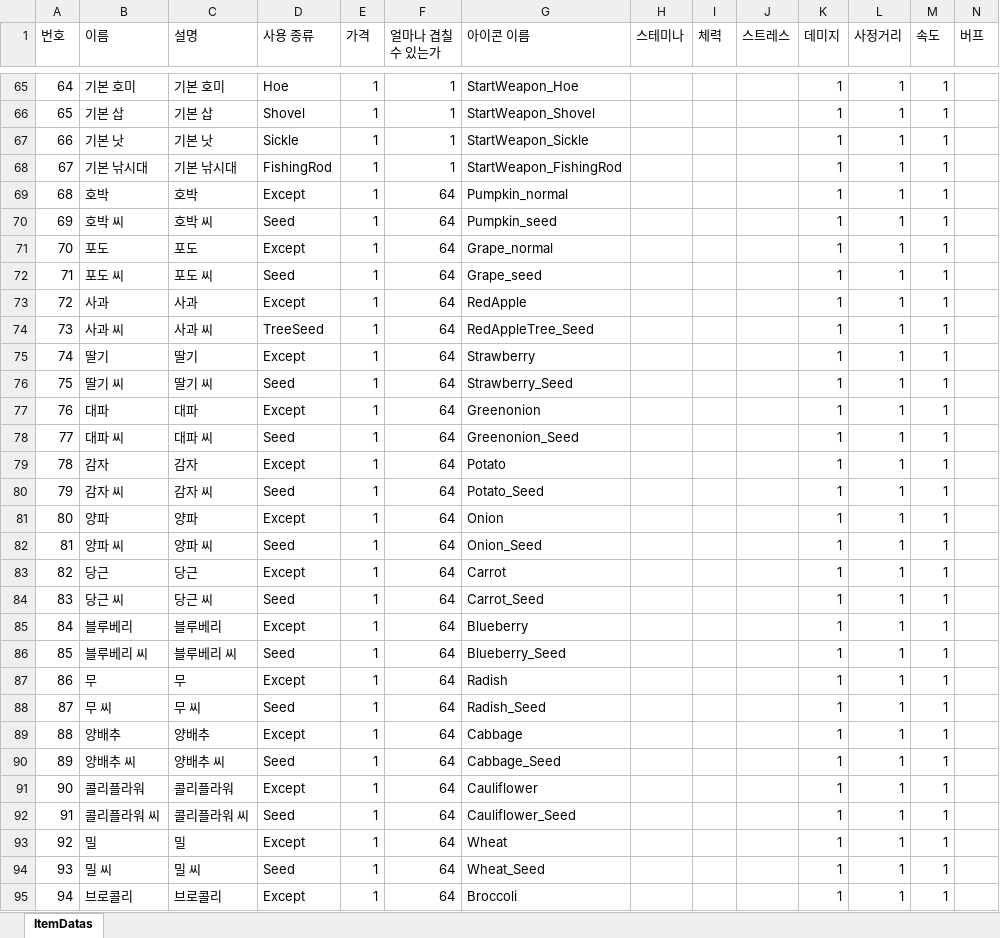
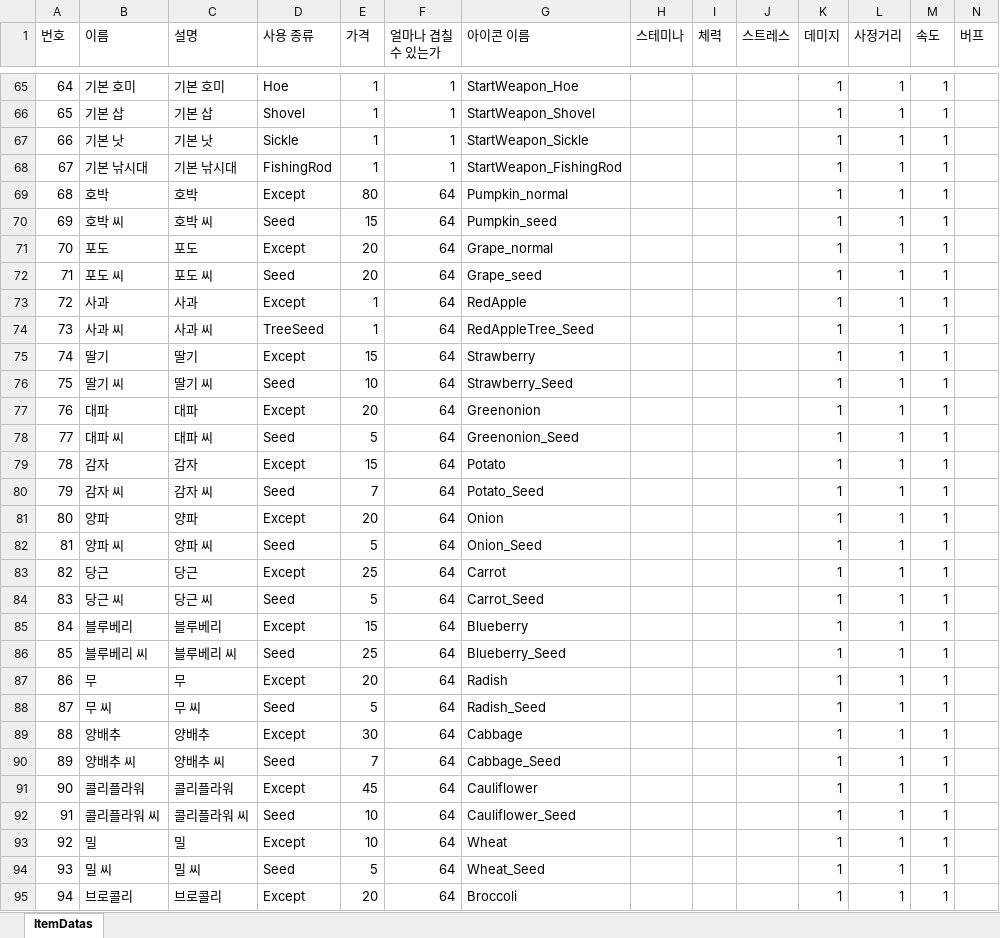
Before and after one commit to Yun-Jiyeol/Become_Celebrity_on_Farm, an Excel workbook: Assets/02.Scripts/02.Item/Datas/ItemDatas.xlsx, sheet ItemDatas, drawn as a sheet; only a part is shown, gaps mark what is left out; values as stored, in another font and other column widths than the file's, no borders; the diff covers the shown part only; the diff names each change by its address in the sheet, - before the commit and + after, or states it on an @@ line.

```diff
--- a/Assets/02.Scripts/02.Item/Datas/ItemDatas.xlsx (sheet ItemDatas)
+++ b/Assets/02.Scripts/02.Item/Datas/ItemDatas.xlsx (sheet ItemDatas)
-E69 (가격): 1
+E69 (가격): 80
-E70 (가격): 1
+E70 (가격): 15
-E71:E72 (가격): 1
+E71:E72 (가격): 20
-E75 (가격): 1
+E75 (가격): 15
-E76 (가격): 1
+E76 (가격): 10
-E77 (가격): 1
+E77 (가격): 20
-E78 (가격): 1
+E78 (가격): 5
-E79 (가격): 1
+E79 (가격): 15
-E80 (가격): 1
+E80 (가격): 7
-E81 (가격): 1
+E81 (가격): 20
-E82 (가격): 1
+E82 (가격): 5
-E83 (가격): 1
+E83 (가격): 25
-E84 (가격): 1
+E84 (가격): 5
-E85 (가격): 1
+E85 (가격): 15
-E86 (가격): 1
+E86 (가격): 25
-E87 (가격): 1
+E87 (가격): 20
-E88 (가격): 1
+E88 (가격): 5
-E89 (가격): 1
+E89 (가격): 30
-E90 (가격): 1
+E90 (가격): 7
-E91 (가격): 1
+E91 (가격): 45
-E92:E93 (가격): 1
+E92:E93 (가격): 10
-E94 (가격): 1
+E94 (가격): 5
-E95 (가격): 1
+E95 (가격): 20
```
Also changed, not shown: 1 added row and 33 edited cells elsewhere in this sheet, 13 other files.
